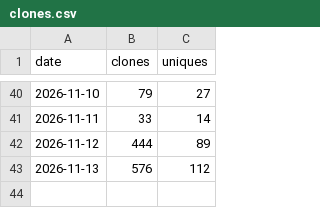
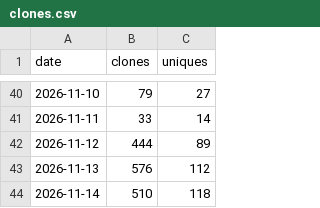
Before and after one commit to JuanP-G/MC-ServerLauncher, a CSV file: clones.csv, drawn as a sheet; only a part is shown, gaps mark what is left out.

```diff
--- a/clones.csv
+++ b/clones.csv
@@ -43 +43,2 @@ date,clones,uniques
 2026-11-13,576,112
+2026-11-14,510,118
```
Also changed, not shown: paths.csv, referrers.csv, 3 other files.
